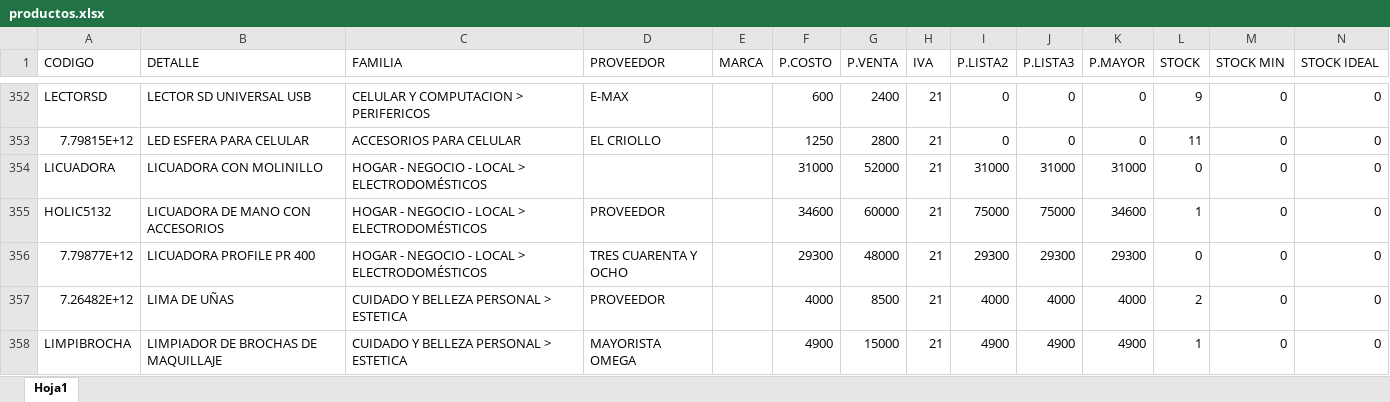
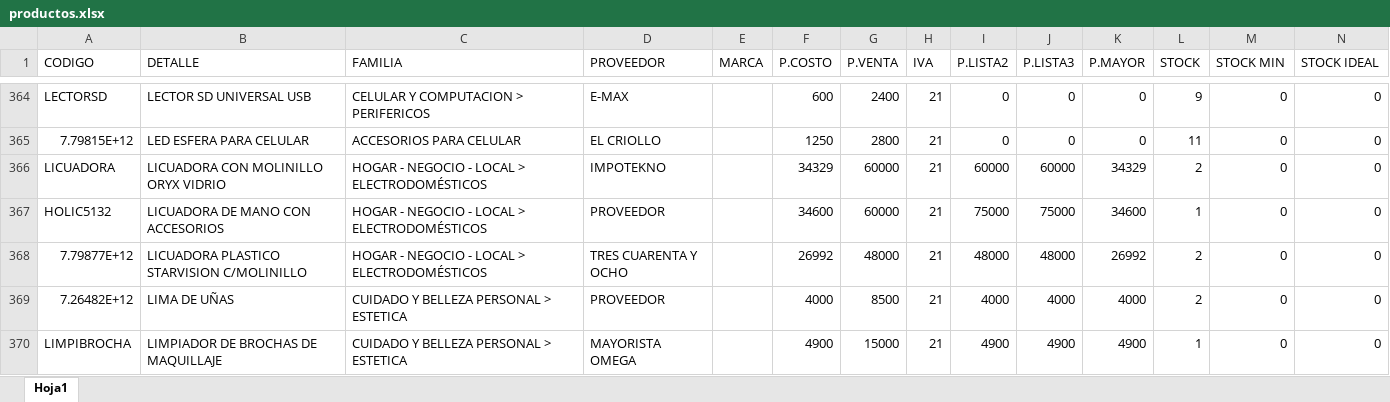
Before and after one commit to matias95ap/novacenter, an Excel workbook: tienda/productos.xlsx, sheet Hoja1, drawn as a sheet; only a part is shown, gaps mark what is left out; values as stored, in another font and other column widths than the file's, no borders; removed rows and columns are numbered as before the commit, all else as after; the diff covers the shown part only; the diff names each change by its address in the sheet, - before the commit and + after, or states it on an @@ line.

```diff
--- a/tienda/productos.xlsx (sheet Hoja1)
+++ b/tienda/productos.xlsx (sheet Hoja1)
-row 354: LICUADORA | LICUADORA CON MOLINILLO | HOGAR - NEGOCIO - LOCAL > ELECTRODOMÉSTICOS |  |  | 31000 | 52000 | 21 | 31000 | 31000 | 31000 | 0 | 0 | 0
+row 366: LICUADORA | LICUADORA CON MOLINILLO ORYX VIDRIO | HOGAR - NEGOCIO - LOCAL > ELECTRODOMÉSTICOS | IMPOTEKNO |  | 34329 | 60000 | 21 | 60000 | 60000 | 34329 | 2 | 0 | 0
-B368 (DETALLE): LICUADORA PROFILE PR 400
+B368 (DETALLE): LICUADORA PLASTICO STARVISION C/MOLINILLO
-F368 (P.COSTO): 29300
+F368 (P.COSTO): 26992
-I368 (P.LISTA2): 29300
+I368 (P.LISTA2): 48000
-J368 (P.LISTA3): 29300
+J368 (P.LISTA3): 48000
-K368 (P.MAYOR): 29300
+K368 (P.MAYOR): 26992
-L368 (STOCK): 0
+L368 (STOCK): 2
```
Also changed, not shown: 31 added rows, 12 removed rows and 156 edited cells elsewhere in this sheet, 4 other files.
